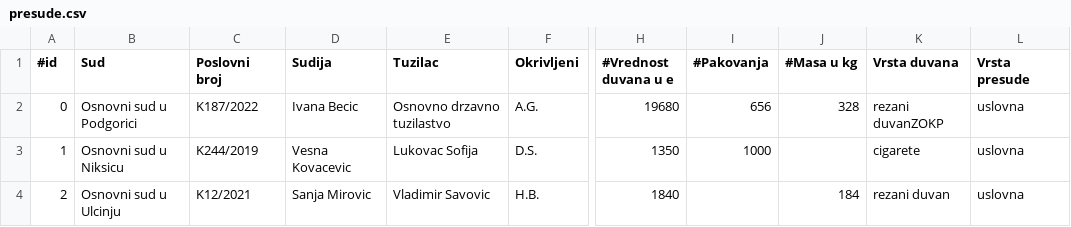
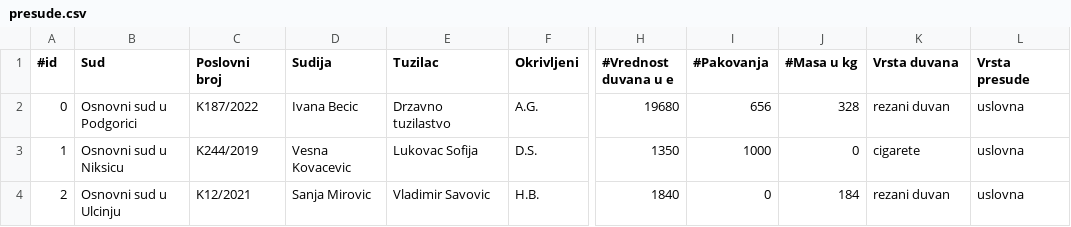
Before and after one commit to tara-pogancev/legal-informatics, a CSV file: legal-info-backend/src/main/resources/presude.csv, drawn as a sheet; only a part is shown, gaps mark what is left out; the diff covers the shown part only; the diff names each change by its address in the sheet, - before the commit and + after, or states it on an @@ line.

```diff
--- a/legal-info-backend/src/main/resources/presude.csv
+++ b/legal-info-backend/src/main/resources/presude.csv
-E2 (Tuzilac): Osnovno drzavno tuzilastvo
+E2 (Tuzilac): Drzavno tuzilastvo
-K2 (Vrsta duvana): rezani duvanZOKP
+K2 (Vrsta duvana): rezani duvan
-J3 (#Masa u kg): (empty)
+J3 (#Masa u kg): 0
-I4 (#Pakovanja): (empty)
+I4 (#Pakovanja): 0
```
Also changed, not shown: 10 edited cells elsewhere in this file, 20 other files.
